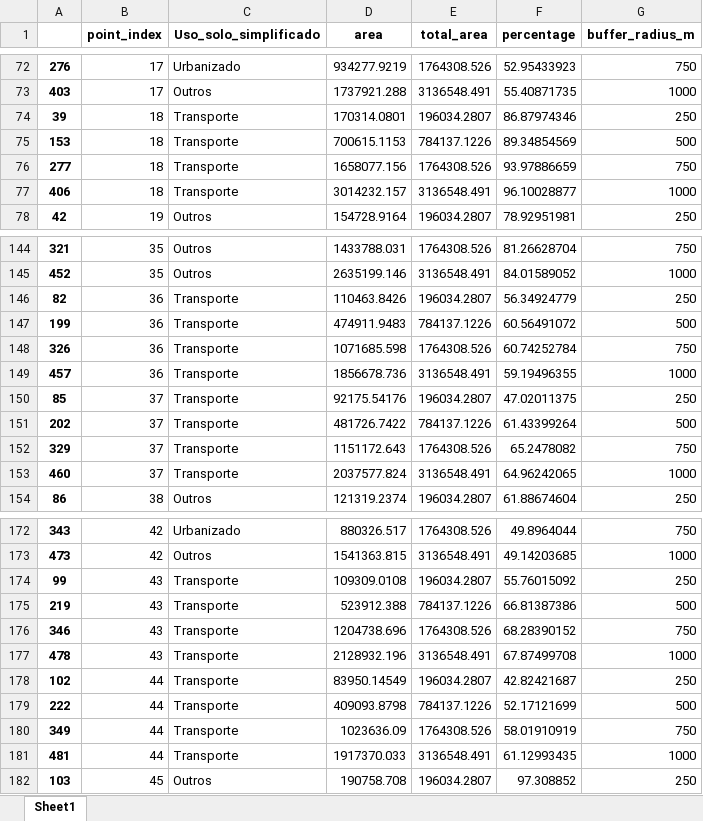
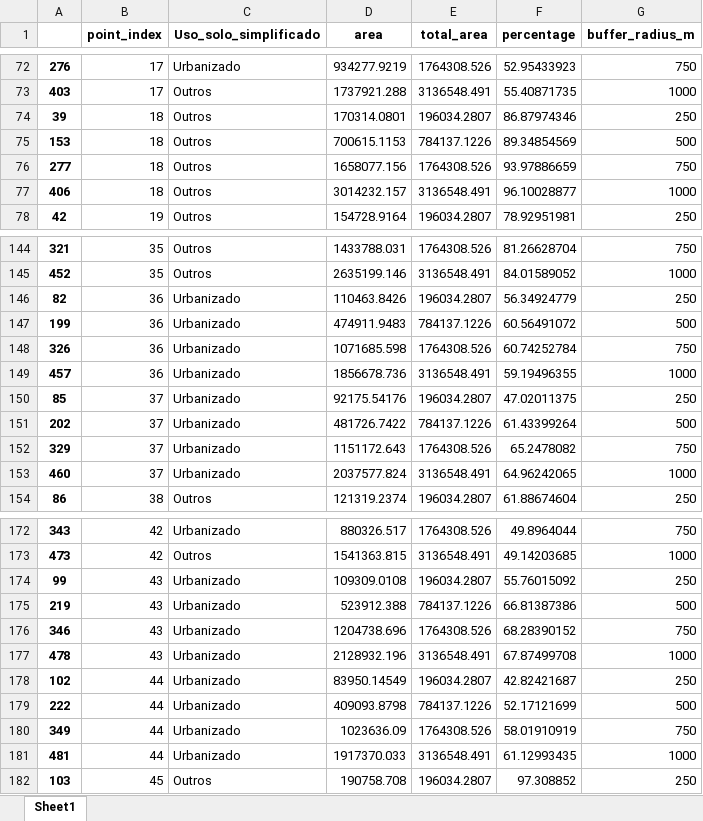
Before and after one commit to FC1104-XX/ProjIntegrador, an Excel workbook: cos/dominant.xlsx, sheet Sheet1, drawn as a sheet; only a part is shown, gaps mark what is left out; values as stored, in another font and other column widths than the file's, no borders; the diff covers the shown part only; the diff names each change by its address in the sheet, - before the commit and + after, or states it on an @@ line.

Commit message:
override transporte buffer = 75 metros, + nº de ocurrências por classe + média por classe

```diff
--- a/cos/dominant.xlsx (sheet Sheet1)
+++ b/cos/dominant.xlsx (sheet Sheet1)
-C74:C77 (Uso_solo_simplificado): Transporte
+C74:C77 (Uso_solo_simplificado): Outros
-C146:C153 (Uso_solo_simplificado): Transporte
+C146:C153 (Uso_solo_simplificado): Urbanizado
-C174:C181 (Uso_solo_simplificado): Transporte
+C174:C181 (Uso_solo_simplificado): Urbanizado
```
Also changed, not shown: 4 edited cells elsewhere in this sheet, cos/todas_as_classes.xlsx, cos/variosbuffers.xlsx, 2 other files.
